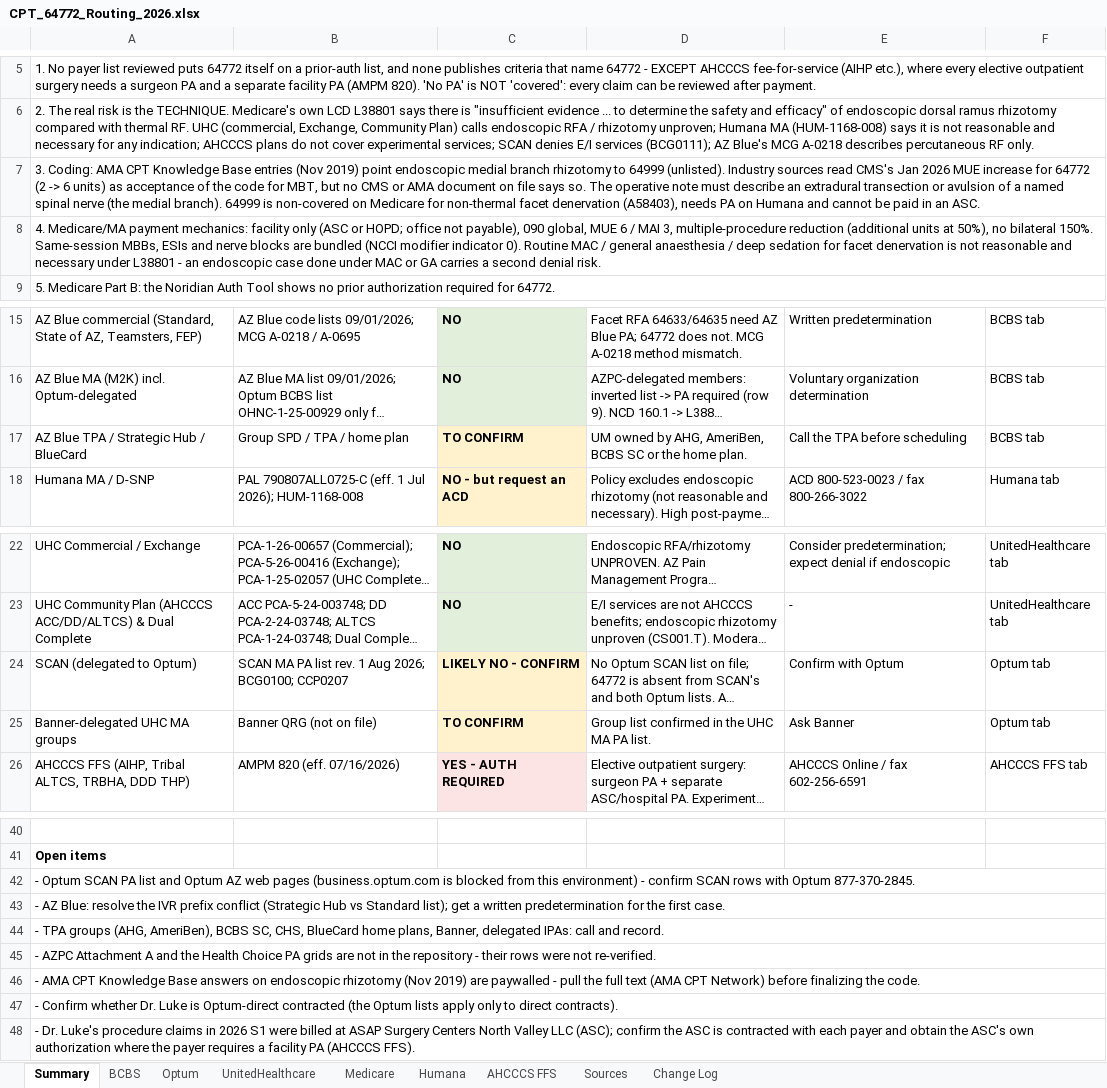
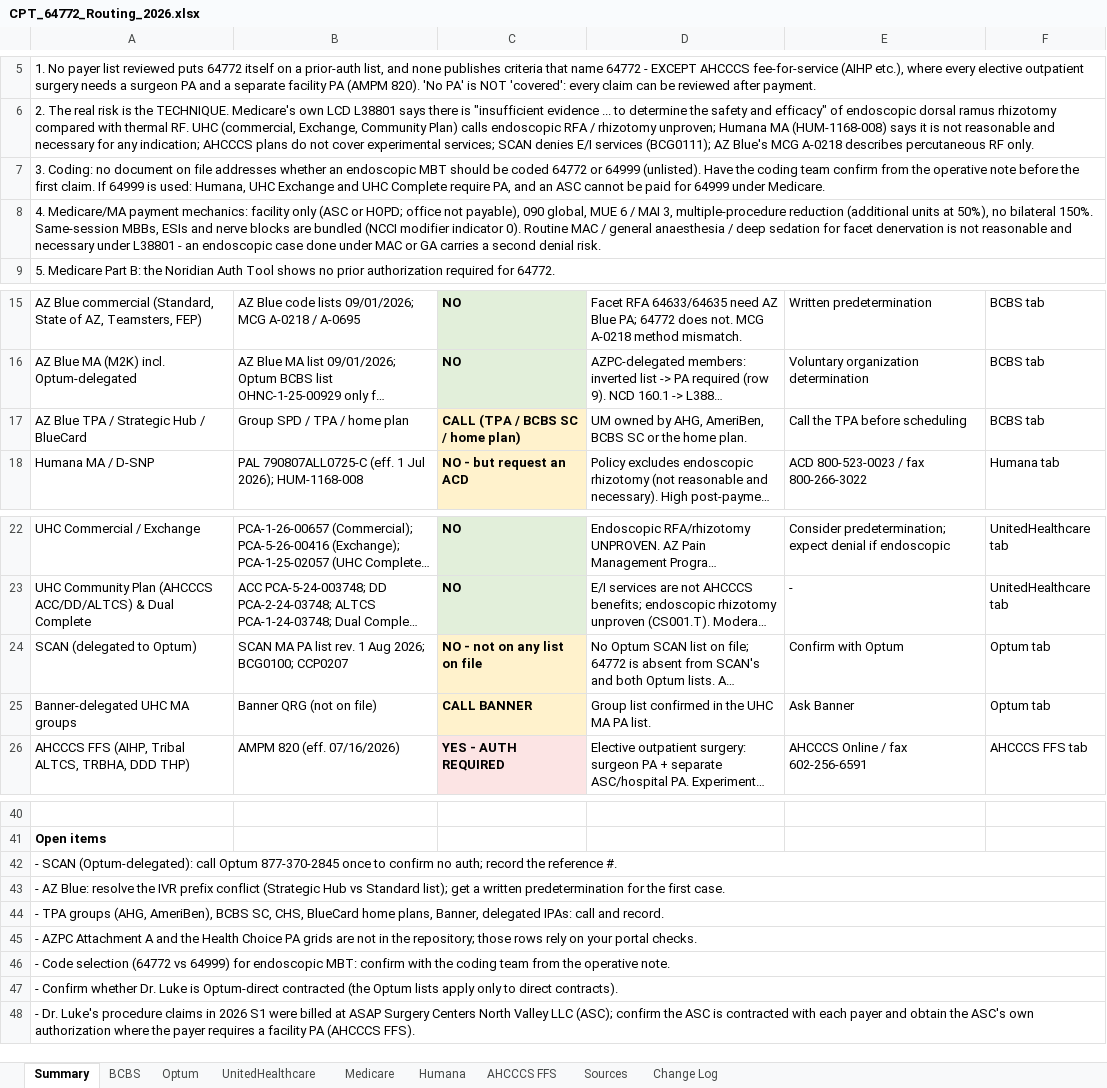
Before and after one commit to LindaMora10/Medical-Billing-Specialties, an Excel workbook: Code Research/CPT_64772_Routing_2026.xlsx, sheet Summary, drawn as a sheet; only a part is shown, gaps mark what is left out; long unchanged cells end in …; values as stored, in another font and other column widths than the file's, no borders; the diff names each change by its address in the sheet, - before the commit and + after, or states it on an @@ line.

```diff
--- a/Code Research/CPT_64772_Routing_2026.xlsx (sheet Summary)
+++ b/Code Research/CPT_64772_Routing_2026.xlsx (sheet Summary)
-A7: 3. Coding: AMA CPT Knowledge Base entries (Nov 2019) point endoscopic medial branch rhizotomy to 64999 (unlisted). Industry sources read CMS's Jan 2026 MUE increase for 64772 (2 -> 6 units) as acceptance of the code for MBT, but no CMS or AMA document on file says so. The operative note must describe an extradural transection or avulsion of a named spinal nerve (the medial branch). 64999 is non-covered on Medicare for non-thermal facet denervation (A58403), needs PA on Humana and cannot be paid in an ASC.
+A7: 3. Coding: no document on file addresses whether an endoscopic MBT should be coded 64772 or 64999 (unlisted). Have the coding team confirm from the operative note before the first claim. If 64999 is used: Humana, UHC Exchange and UHC Complete require PA, and an ASC cannot be paid for 64999 under Medicare.
-C17: TO CONFIRM
+C17: CALL (TPA / BCBS SC / home plan)
-C24: LIKELY NO - CONFIRM
+C24: NO - not on any list on file
-C25: TO CONFIRM
+C25: CALL BANNER
-A42: - Optum SCAN PA list and Optum AZ web pages (business.optum.com is blocked from this environment) - confirm SCAN rows with Optum 877-370-2845.
+A42: - SCAN (Optum-delegated): call Optum 877-370-2845 once to confirm no auth; record the reference #.
-A45: …in the repository - their rows were not re-verified.
+A45: …in the repository; those rows rely on your portal checks.
-A46: - AMA CPT Knowledge Base answers on endoscopic rhizotomy (Nov 2019) are paywalled - pull the full text (AMA CPT Network) before finalizing the code.
+A46: - Code selection (64772 vs 64999) for endoscopic MBT: confirm with the coding team from the operative note.
```
Also changed, not shown: sheet Change Log, sheet Optum, sheet UnitedHealthcare, sheet BCBS, sheet Humana, sheet Medicare, 2 more sheets.
